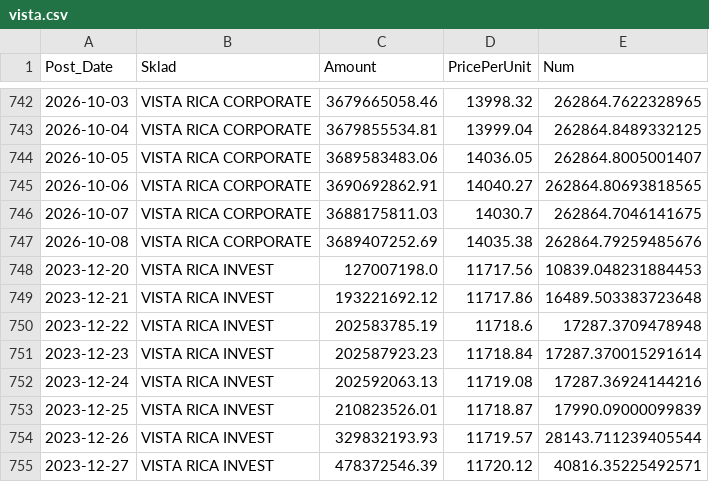
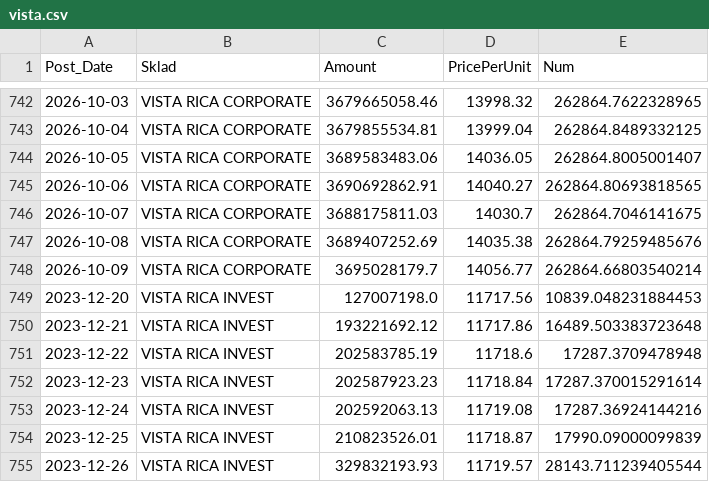
Before and after one commit to mikimouse-beep/FundNavRSDECL, a CSV file: vista.csv, drawn as a sheet; only a part is shown, gaps mark what is left out; the shorter side is filled out with more unchanged rows; the diff names each change by its address in the sheet, - before the commit and + after, or states it on an @@ line.

```diff
--- a/vista.csv
+++ b/vista.csv
+row 748: 2026-10-09 | VISTA RICA CORPORATE | 3695028179.7 | 14056.77 | 262864.66803540214
```
